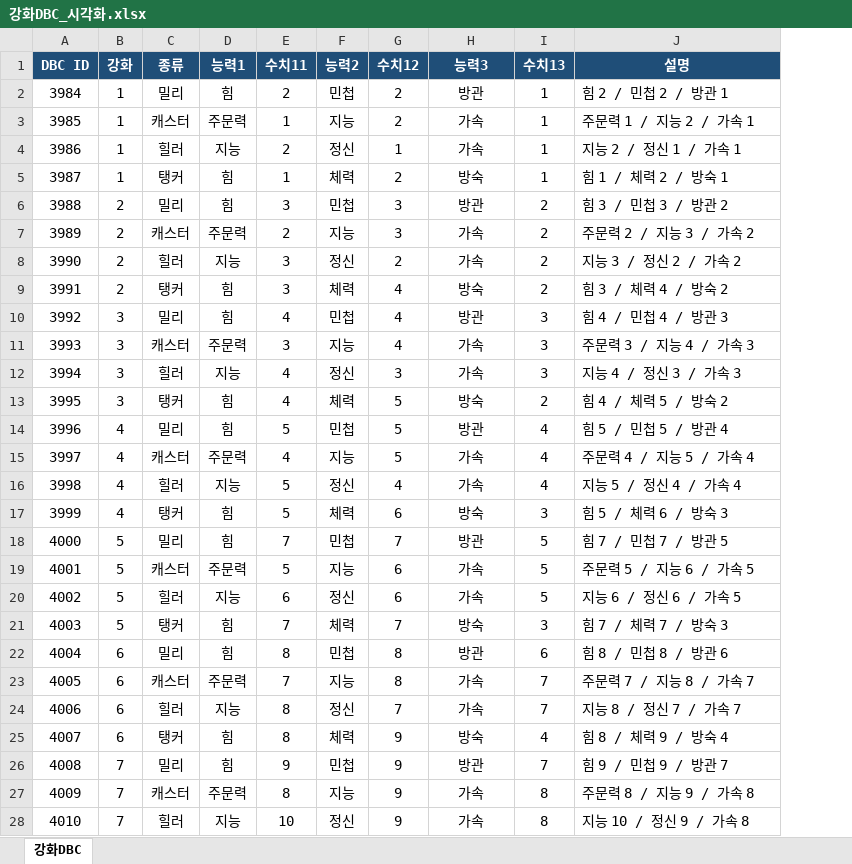
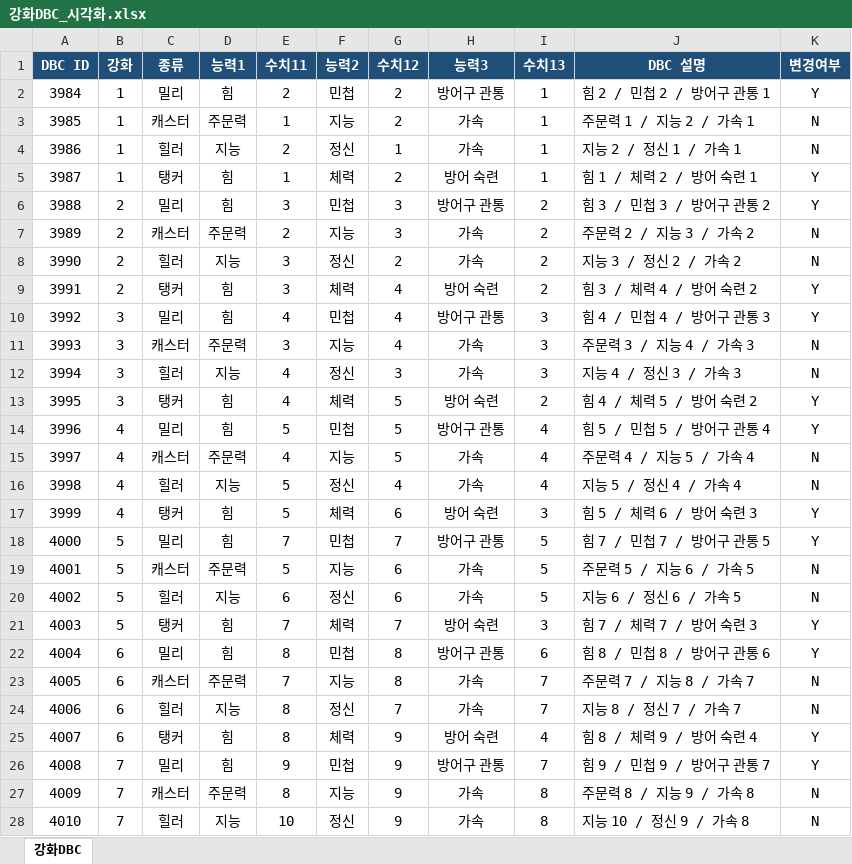
Before and after one commit to coderwoogi/karazhan, an Excel workbook: 강화DBC_시각화.xlsx, sheet 강화DBC, drawn as a sheet; only a part is shown; values as stored, in another font and other column widths than the file's, no borders; the diff covers the shown part only; the diff names each change by its address in the sheet, - before the commit and + after, or states it on an @@ line.

Commit message:
docs: Refresh enchant DBC sheet from source

```diff
--- a/강화DBC_시각화.xlsx (sheet 강화DBC)
+++ b/강화DBC_시각화.xlsx (sheet 강화DBC)
+column K (변경여부), rows 2-28: Y | N | N | Y | Y | N | N | Y | Y | N | N | Y | Y | N | N | Y | Y | N | N | Y | Y | N | N | Y | Y | N | N
-J1: 설명
+J1: DBC 설명
-H2 (능력3): 방관
+H2 (능력3): 방어구 관통
-J2 (DBC 설명): 힘 2 / 민첩 2 / 방관 1
+J2 (DBC 설명): 힘 2 / 민첩 2 / 방어구 관통 1
-H5 (능력3): 방숙
+H5 (능력3): 방어 숙련
-J5 (DBC 설명): 힘 1 / 체력 2 / 방숙 1
+J5 (DBC 설명): 힘 1 / 체력 2 / 방어 숙련 1
-H6 (능력3): 방관
+H6 (능력3): 방어구 관통
-J6 (DBC 설명): 힘 3 / 민첩 3 / 방관 2
+J6 (DBC 설명): 힘 3 / 민첩 3 / 방어구 관통 2
-H9 (능력3): 방숙
+H9 (능력3): 방어 숙련
-J9 (DBC 설명): 힘 3 / 체력 4 / 방숙 2
+J9 (DBC 설명): 힘 3 / 체력 4 / 방어 숙련 2
-H10 (능력3): 방관
+H10 (능력3): 방어구 관통
-J10 (DBC 설명): 힘 4 / 민첩 4 / 방관 3
+J10 (DBC 설명): 힘 4 / 민첩 4 / 방어구 관통 3
-H13 (능력3): 방숙
+H13 (능력3): 방어 숙련
-J13 (DBC 설명): 힘 4 / 체력 5 / 방숙 2
+J13 (DBC 설명): 힘 4 / 체력 5 / 방어 숙련 2
-H14 (능력3): 방관
+H14 (능력3): 방어구 관통
-J14 (DBC 설명): 힘 5 / 민첩 5 / 방관 4
+J14 (DBC 설명): 힘 5 / 민첩 5 / 방어구 관통 4
-H17 (능력3): 방숙
+H17 (능력3): 방어 숙련
-J17 (DBC 설명): 힘 5 / 체력 6 / 방숙 3
+J17 (DBC 설명): 힘 5 / 체력 6 / 방어 숙련 3
-H18 (능력3): 방관
+H18 (능력3): 방어구 관통
-J18 (DBC 설명): 힘 7 / 민첩 7 / 방관 5
+J18 (DBC 설명): 힘 7 / 민첩 7 / 방어구 관통 5
-H21 (능력3): 방숙
+H21 (능력3): 방어 숙련
-J21 (DBC 설명): 힘 7 / 체력 7 / 방숙 3
+J21 (DBC 설명): 힘 7 / 체력 7 / 방어 숙련 3
-H22 (능력3): 방관
+H22 (능력3): 방어구 관통
-J22 (DBC 설명): 힘 8 / 민첩 8 / 방관 6
+J22 (DBC 설명): 힘 8 / 민첩 8 / 방어구 관통 6
-H25 (능력3): 방숙
+H25 (능력3): 방어 숙련
-J25 (DBC 설명): 힘 8 / 체력 9 / 방숙 4
+J25 (DBC 설명): 힘 8 / 체력 9 / 방어 숙련 4
-H26 (능력3): 방관
+H26 (능력3): 방어구 관통
-J26 (DBC 설명): 힘 9 / 민첩 9 / 방관 7
+J26 (DBC 설명): 힘 9 / 민첩 9 / 방어구 관통 7
```
Also changed, not shown: 14 edited cells elsewhere in this sheet.
